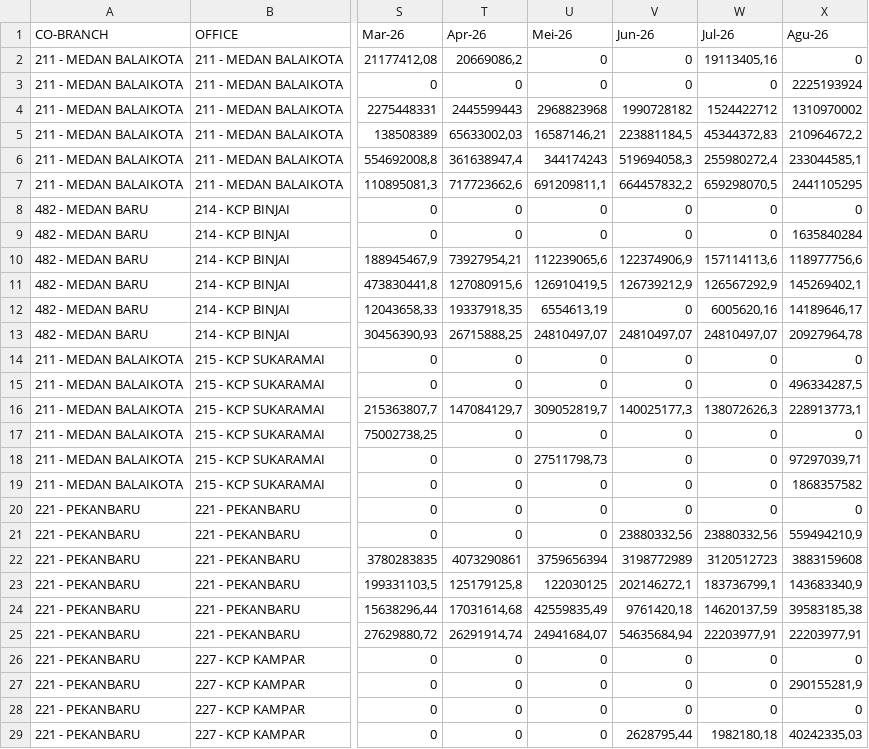
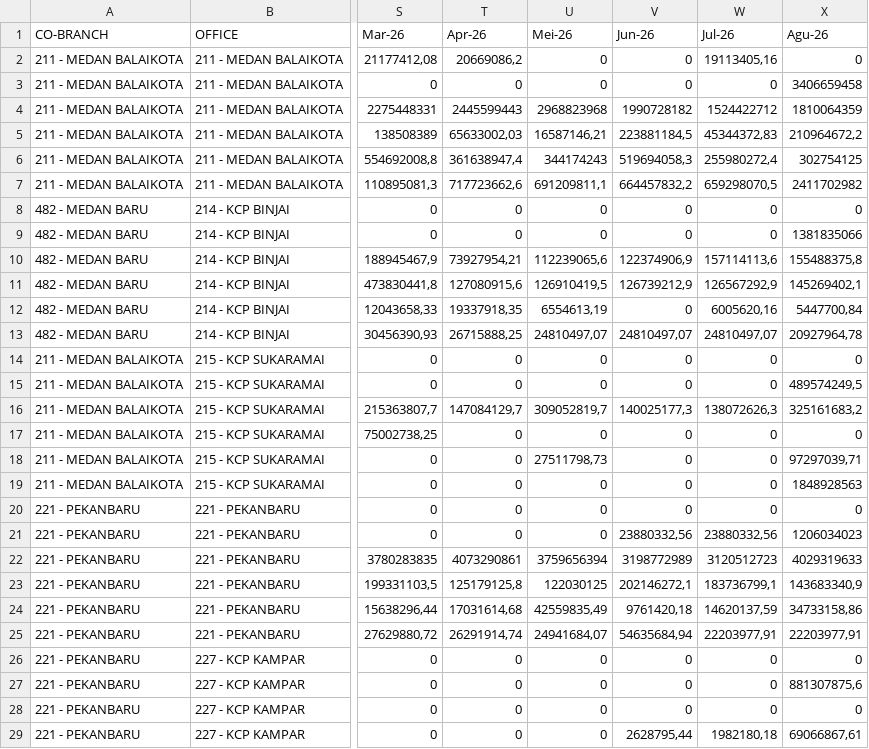
Before and after one commit to ahmad-denny/m_dashboard, a CSV file: coll.csv, drawn as a sheet; only a part is shown, gaps mark what is left out; the diff covers the shown part only; the diff names each change by its address in the sheet, - before the commit and + after, or states it on an @@ line.

```diff
--- a/coll.csv
+++ b/coll.csv
-X3 (Agu-26): 2225193924
+X3 (Agu-26): 3406659458
-X4 (Agu-26): 1310970002
+X4 (Agu-26): 1810064359
-X6 (Agu-26): 233044585,1
+X6 (Agu-26): 302754125
-X7 (Agu-26): 2441105295
+X7 (Agu-26): 2411702982
-X9 (Agu-26): 1635840284
+X9 (Agu-26): 1381835066
-X10 (Agu-26): 118977756,6
+X10 (Agu-26): 155488375,8
-X12 (Agu-26): 14189646,17
+X12 (Agu-26): 5447700,84
-X15 (Agu-26): 496334287,5
+X15 (Agu-26): 489574249,5
-X16 (Agu-26): 228913773,1
+X16 (Agu-26): 325161683,2
-X19 (Agu-26): 1868357582
+X19 (Agu-26): 1848928563
-X21 (Agu-26): 559494210,9
+X21 (Agu-26): 1206034023
-X22 (Agu-26): 3883159608
+X22 (Agu-26): 4029319633
-X24 (Agu-26): 39583185,38
+X24 (Agu-26): 34733158,86
-X27 (Agu-26): 290155281,9
+X27 (Agu-26): 881307875,6
-X29 (Agu-26): 40242335,03
+X29 (Agu-26): 69066867,61
```
Also changed, not shown: 109 edited cells elsewhere in this file, finbook.csv, finos.csv, 4 other files.
